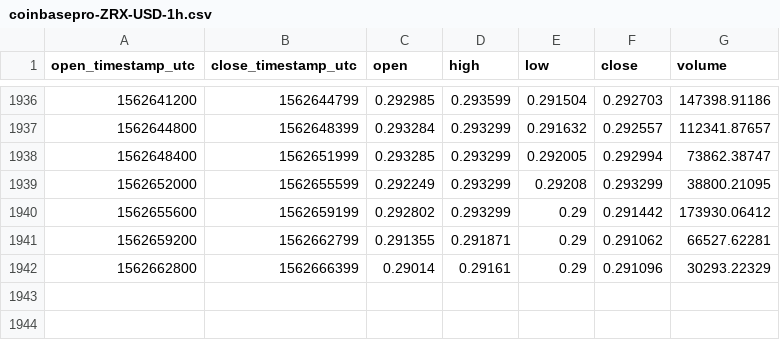
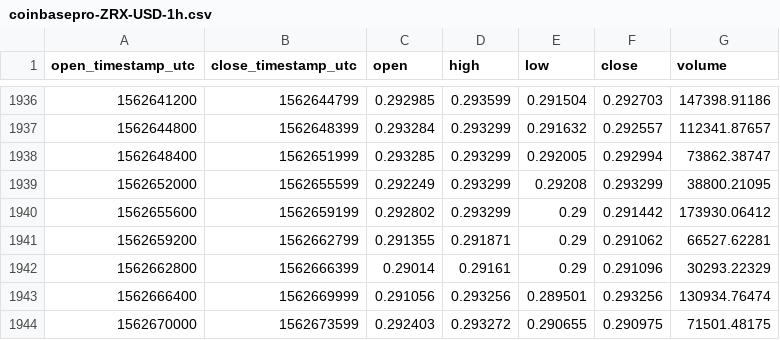
Before and after one commit to cryptobigbro/coinbasepro-ZRX-USD, a CSV file: coinbasepro-ZRX-USD-1h.csv, drawn as a sheet; only a part is shown, gaps mark what is left out.

Commit message:
Update OHLCV data.

```diff
--- a/coinbasepro-ZRX-USD-1h.csv
+++ b/coinbasepro-ZRX-USD-1h.csv
@@ -1942 +1942,3 @@ open_timestamp_utc,close_timestamp_utc,open,high,low,close,volume
 1562662800,1562666399,0.29014,0.29161,0.29,0.291096,30293.22329
+1562666400,1562669999,0.291056,0.293256,0.289501,0.293256,130934.76474
+1562670000,1562673599,0.292403,0.293272,0.290655,0.290975,71501.48175
```
